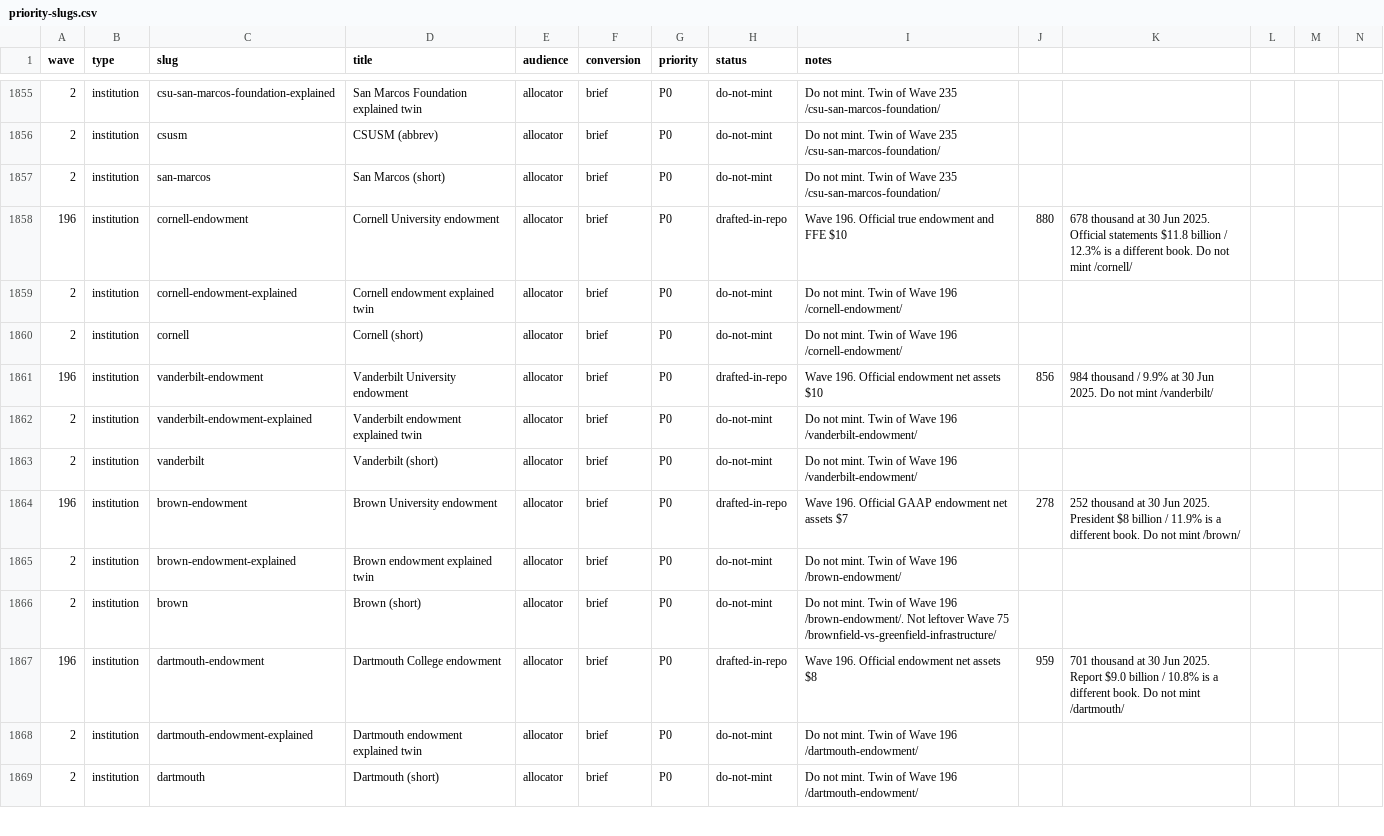
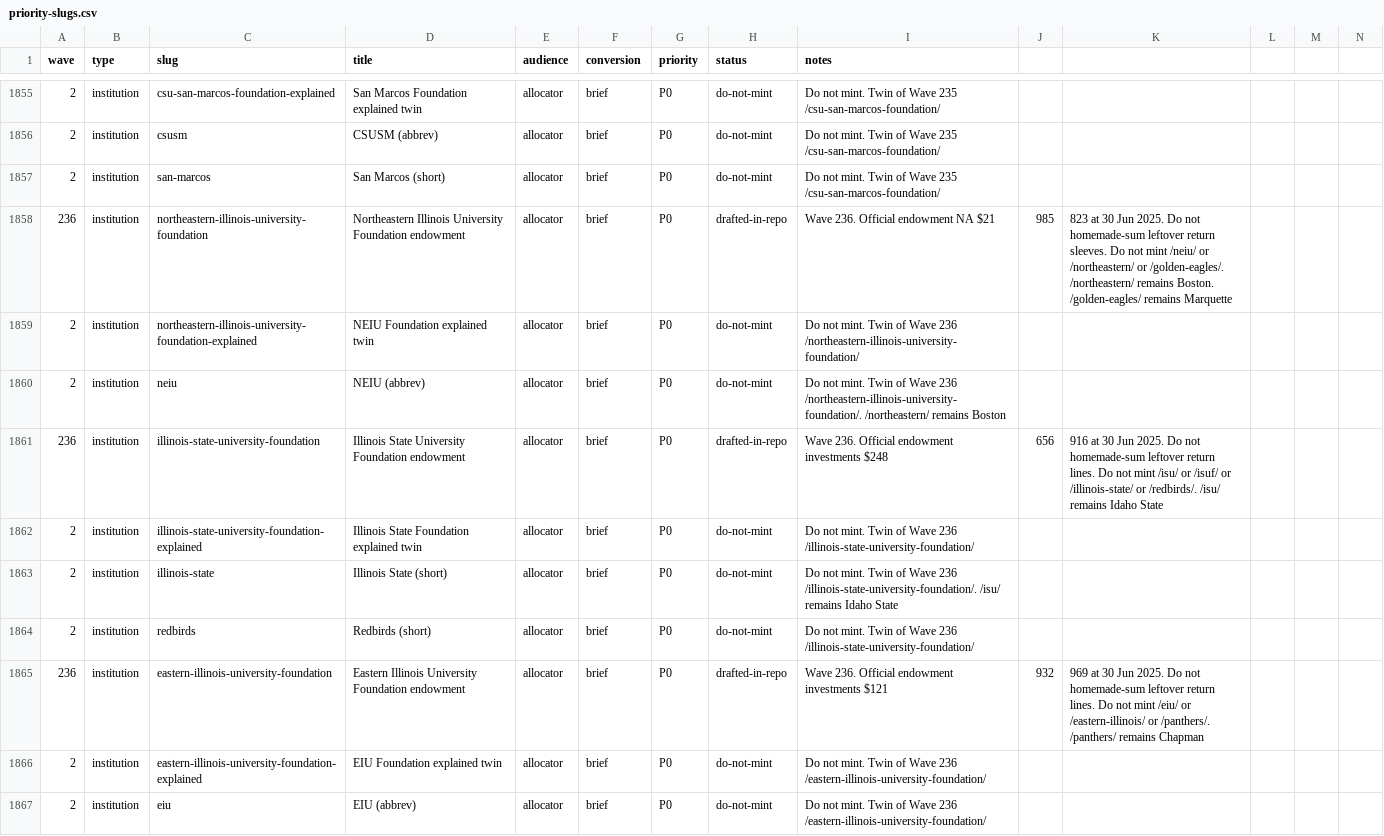
Before and after one commit to timcanada/uao-insurance-gate, a CSV file: seo-aeo/inventory/priority-slugs.csv, drawn as a sheet; only a part is shown, gaps mark what is left out; the shorter side is filled out with more unchanged rows; rows hold the shown columns only; the diff covers the shown part only; the diff names each change by its address in the sheet, - before the commit and + after, or states it on an @@ line.

```diff
--- a/seo-aeo/inventory/priority-slugs.csv
+++ b/seo-aeo/inventory/priority-slugs.csv
+row 1858: 236 | institution | northeastern-illinois-university-foundation | Northeastern Illinois University Foundation endowment | allocator | brief | P0 | drafted-in-repo | Wave 236. Official endowment NA $21 | 985 | 823 at 30 Jun 2025. Do not homemade-sum leftover return sleeves. Do not mint /neiu/ or /northeastern/ or /golden-eagles/. /northeastern/ remains Boston. /golden-eagles/ remains Marquette
+row 1859: 2 | institution | northeastern-illinois-university-foundation-explained | NEIU Foundation explained twin | allocator | brief | P0 | do-not-mint | Do not mint. Twin of Wave 236 /northeastern-illinois-university-foundation/
+row 1860: 2 | institution | neiu | NEIU (abbrev) | allocator | brief | P0 | do-not-mint | Do not mint. Twin of Wave 236 /northeastern-illinois-university-foundation/. /northeastern/ remains Boston
+row 1861: 236 | institution | illinois-state-university-foundation | Illinois State University Foundation endowment | allocator | brief | P0 | drafted-in-repo | Wave 236. Official endowment investments $248 | 656 | 916 at 30 Jun 2025. Do not homemade-sum leftover return lines. Do not mint /isu/ or /isuf/ or /illinois-state/ or /redbirds/. /isu/ remains Idaho State
+row 1862: 2 | institution | illinois-state-university-foundation-explained | Illinois State Foundation explained twin | allocator | brief | P0 | do-not-mint | Do not mint. Twin of Wave 236 /illinois-state-university-foundation/
+row 1863: 2 | institution | illinois-state | Illinois State (short) | allocator | brief | P0 | do-not-mint | Do not mint. Twin of Wave 236 /illinois-state-university-foundation/. /isu/ remains Idaho State
+row 1864: 2 | institution | redbirds | Redbirds (short) | allocator | brief | P0 | do-not-mint | Do not mint. Twin of Wave 236 /illinois-state-university-foundation/
+row 1865: 236 | institution | eastern-illinois-university-foundation | Eastern Illinois University Foundation endowment | allocator | brief | P0 | drafted-in-repo | Wave 236. Official endowment investments $121 | 932 | 969 at 30 Jun 2025. Do not homemade-sum leftover return lines. Do not mint /eiu/ or /eastern-illinois/ or /panthers/. /panthers/ remains Chapman
+row 1866: 2 | institution | eastern-illinois-university-foundation-explained | EIU Foundation explained twin | allocator | brief | P0 | do-not-mint | Do not mint. Twin of Wave 236 /eastern-illinois-university-foundation/
+row 1867: 2 | institution | eiu | EIU (abbrev) | allocator | brief | P0 | do-not-mint | Do not mint. Twin of Wave 236 /eastern-illinois-university-foundation/
```
Also changed, not shown: 10 added rows elsewhere in this file, seo-aeo/inventory/keyword-board.csv, 14 other files.
